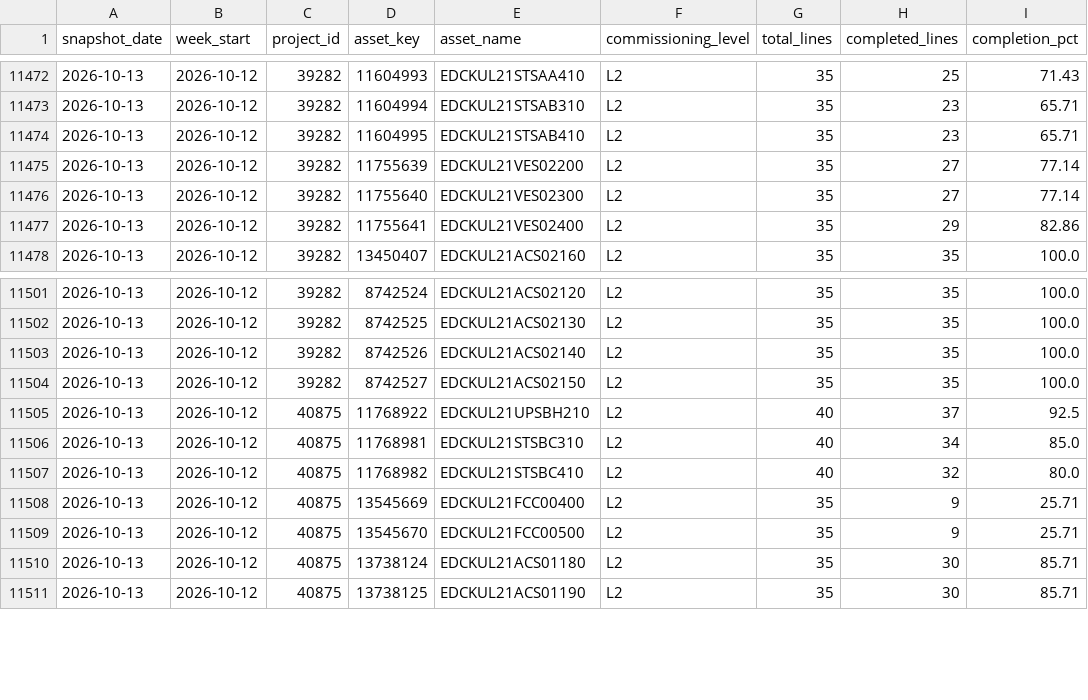
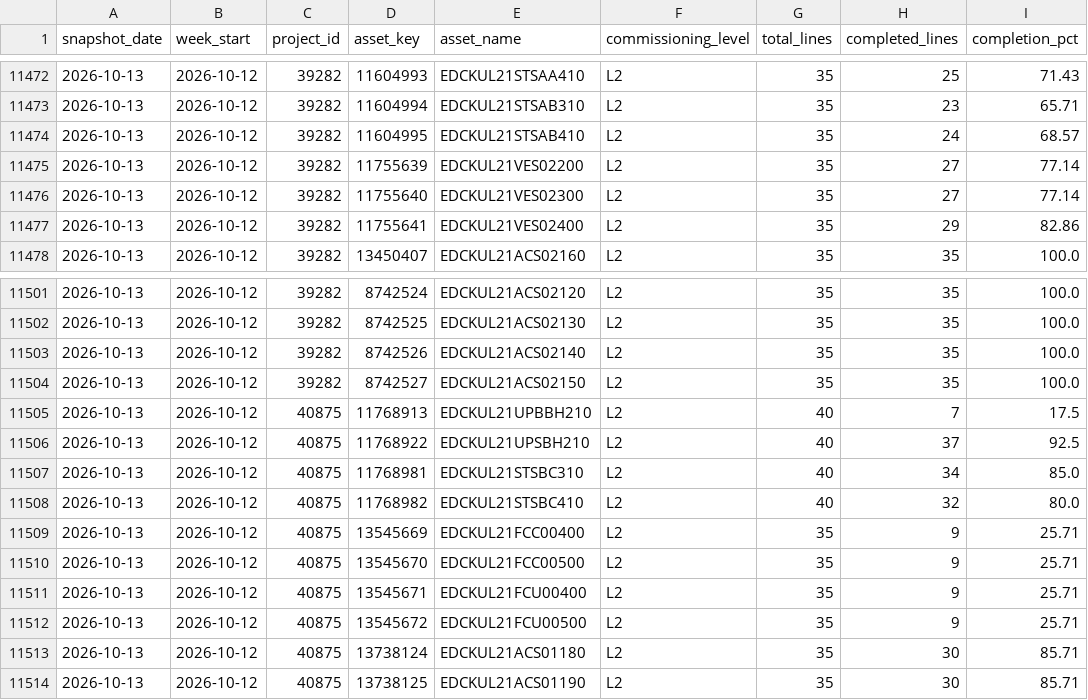
Before and after one commit to bcei-cx/cxalloy-sync-kul21, a CSV file: data/checklist_progress_equipment_changes.csv, drawn as a sheet; only a part is shown, gaps mark what is left out.

```diff
--- a/data/checklist_progress_equipment_changes.csv
+++ b/data/checklist_progress_equipment_changes.csv
@@ -11473,3 +11473,3 @@ snapshot_date,week_start,project_id,asset_key,asset_name,commissioning_level,tot
 2026-10-13,2026-10-12,39282,11604994,EDCKUL21STSAB310,L2,35,23,65.71
-2026-10-13,2026-10-12,39282,11604995,EDCKUL21STSAB410,L2,35,23,65.71
+2026-10-13,2026-10-12,39282,11604995,EDCKUL21STSAB410,L2,35,24,68.57
 2026-10-13,2026-10-12,39282,11755639,EDCKUL21VES02200,L2,35,27,77.14
@@ -11504,2 +11504,3 @@ snapshot_date,week_start,project_id,asset_key,asset_name,commissioning_level,tot
 2026-10-13,2026-10-12,39282,8742527,EDCKUL21ACS02150,L2,35,35,100.0
+2026-10-13,2026-10-12,40875,11768913,EDCKUL21UPBBH210,L2,40,7,17.5
 2026-10-13,2026-10-12,40875,11768922,EDCKUL21UPSBH210,L2,40,37,92.5
@@ -11509,2 +11510,4 @@ snapshot_date,week_start,project_id,asset_key,asset_name,commissioning_level,tot
 2026-10-13,2026-10-12,40875,13545670,EDCKUL21FCC00500,L2,35,9,25.71
+2026-10-13,2026-10-12,40875,13545671,EDCKUL21FCU00400,L2,35,9,25.71
+2026-10-13,2026-10-12,40875,13545672,EDCKUL21FCU00500,L2,35,9,25.71
 2026-10-13,2026-10-12,40875,13738124,EDCKUL21ACS01180,L2,35,30,85.71
```
Also changed, not shown: data/checklist_completion_by_equipment.csv, data/checklist_progress_daily.csv, 9 other files.
